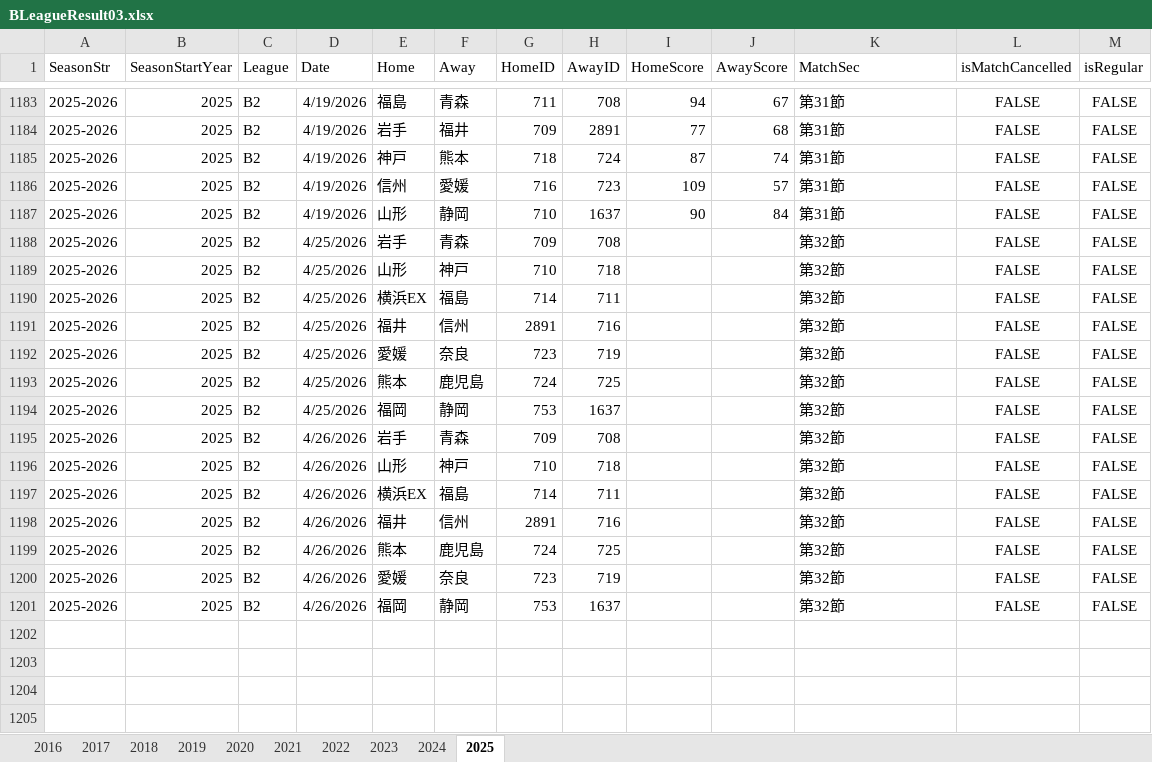
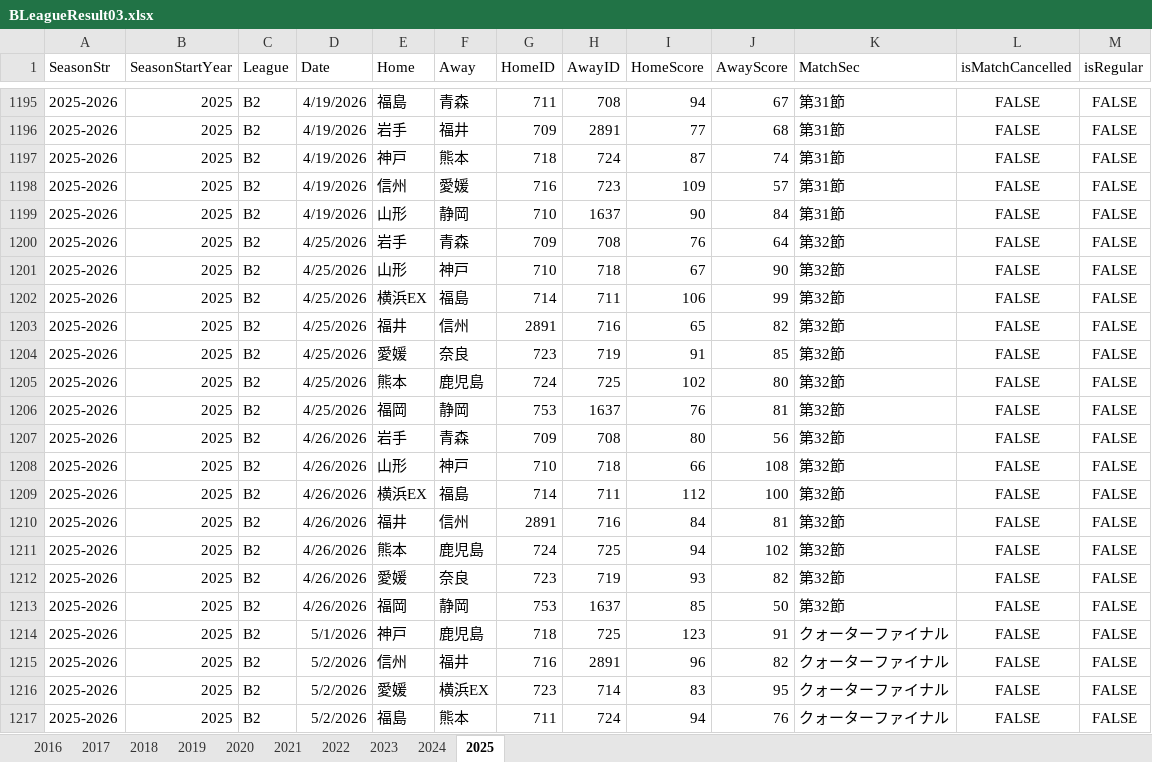
Before and after one commit to konakalab/BLeagueLineupAnalysis, an Excel workbook: BLeagueResult03.xlsx, sheet 2025, drawn as a sheet; only a part is shown, gaps mark what is left out; values as stored, in another font and other column widths than the file's, no borders; addresses are those after the commit; the diff covers the shown part only; the diff names each change by its address in the sheet, - before the commit and + after, or states it on an @@ line.

```diff
--- a/BLeagueResult03.xlsx (sheet 2025)
+++ b/BLeagueResult03.xlsx (sheet 2025)
-I1200 (HomeScore): (empty)
+I1200 (HomeScore): 76
-J1200 (AwayScore): (empty)
+J1200 (AwayScore): 64
-I1201 (HomeScore): (empty)
+I1201 (HomeScore): 67
-J1201 (AwayScore): (empty)
+J1201 (AwayScore): 90
-I1202 (HomeScore): (empty)
+I1202 (HomeScore): 106
-J1202 (AwayScore): (empty)
+J1202 (AwayScore): 99
-I1203 (HomeScore): (empty)
+I1203 (HomeScore): 65
-J1203 (AwayScore): (empty)
+J1203 (AwayScore): 82
-I1204 (HomeScore): (empty)
+I1204 (HomeScore): 91
-J1204 (AwayScore): (empty)
+J1204 (AwayScore): 85
-I1205 (HomeScore): (empty)
+I1205 (HomeScore): 102
-J1205 (AwayScore): (empty)
+J1205 (AwayScore): 80
-I1206 (HomeScore): (empty)
+I1206 (HomeScore): 76
-J1206 (AwayScore): (empty)
+J1206 (AwayScore): 81
-I1207 (HomeScore): (empty)
+I1207 (HomeScore): 80
-J1207 (AwayScore): (empty)
+J1207 (AwayScore): 56
-I1208 (HomeScore): (empty)
+I1208 (HomeScore): 66
-J1208 (AwayScore): (empty)
+J1208 (AwayScore): 108
-I1209 (HomeScore): (empty)
+I1209 (HomeScore): 112
-J1209 (AwayScore): (empty)
+J1209 (AwayScore): 100
-I1210 (HomeScore): (empty)
+I1210 (HomeScore): 84
-J1210 (AwayScore): (empty)
+J1210 (AwayScore): 81
-I1211 (HomeScore): (empty)
+I1211 (HomeScore): 94
-J1211 (AwayScore): (empty)
+J1211 (AwayScore): 102
-I1212 (HomeScore): (empty)
+I1212 (HomeScore): 93
-J1212 (AwayScore): (empty)
+J1212 (AwayScore): 82
-I1213 (HomeScore): (empty)
+I1213 (HomeScore): 85
-J1213 (AwayScore): (empty)
+J1213 (AwayScore): 50
+row 1214: 2025-2026 | 2025 | B2 | 5/1/2026 | 神戸 | 鹿児島 | 718 | 725 | 123 | 91 | クォーターファイナル | FALSE | FALSE
+row 1215: 2025-2026 | 2025 | B2 | 5/2/2026 | 信州 | 福井 | 716 | 2891 | 96 | 82 | クォーターファイナル | FALSE | FALSE
+row 1216: 2025-2026 | 2025 | B2 | 5/2/2026 | 愛媛 | 横浜EX | 723 | 714 | 83 | 95 | クォーターファイナル | FALSE | FALSE
+row 1217: 2025-2026 | 2025 | B2 | 5/2/2026 | 福島 | 熊本 | 711 | 724 | 94 | 76 | クォーターファイナル | FALSE | FALSE
```
Also changed, not shown: 24 added rows and 130 edited cells elsewhere in this sheet.
